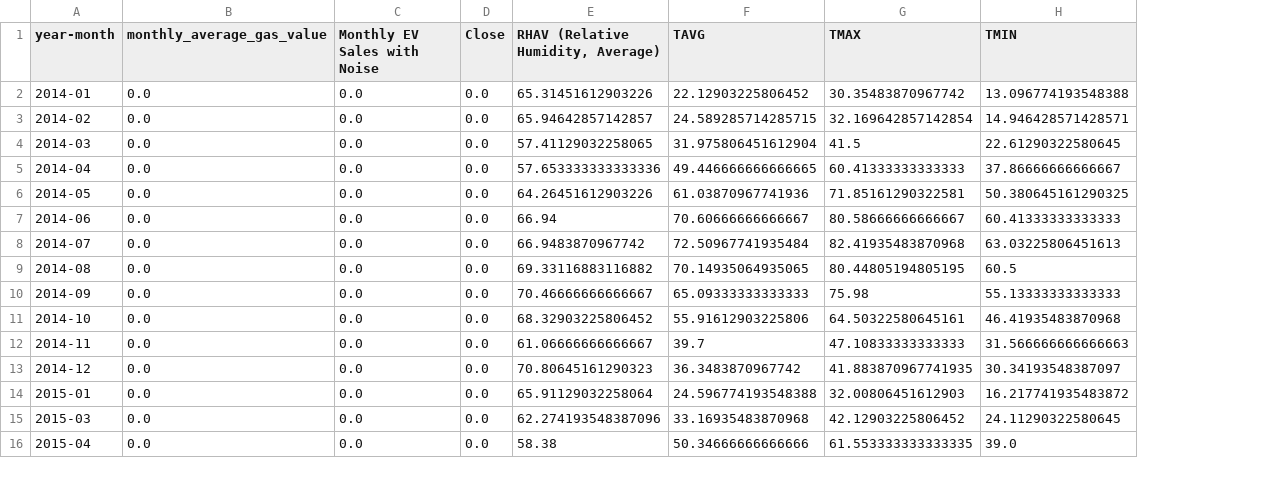
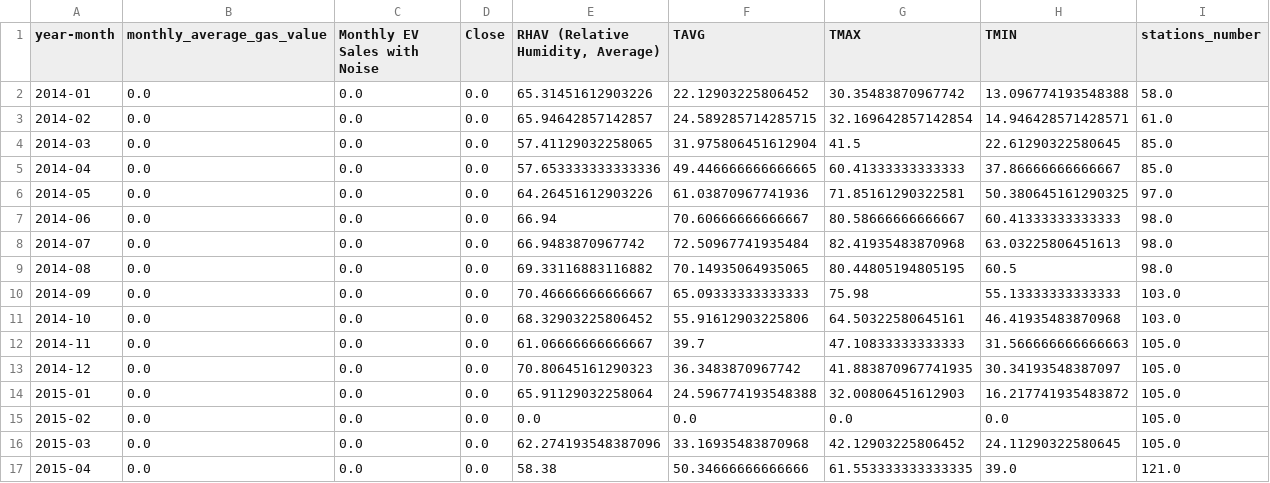
Before and after one commit to e1inahuang/EV_Sales_Time_Series_Forecast, a CSV file: data/merged_df.csv, drawn as a sheet; only a part is shown; the diff names each change by its address in the sheet, - before the commit and + after, or states it on an @@ line.

Commit message:
Add files via upload

```diff
--- a/data/merged_df.csv
+++ b/data/merged_df.csv
+column I (stations_number), rows 2-14: 58.0 | 61.0 | 85.0 | 85.0 | 97.0 | 98.0 | 98.0 | 98.0 | 103.0 | 103.0 | 105.0 | 105.0 | 105.0; rows 16-17: 105.0 | 121.0
+row 15: 2015-02 | 0.0 | 0.0 | 0.0 | 0.0 | 0.0 | 0.0 | 0.0 | 105.0
```
